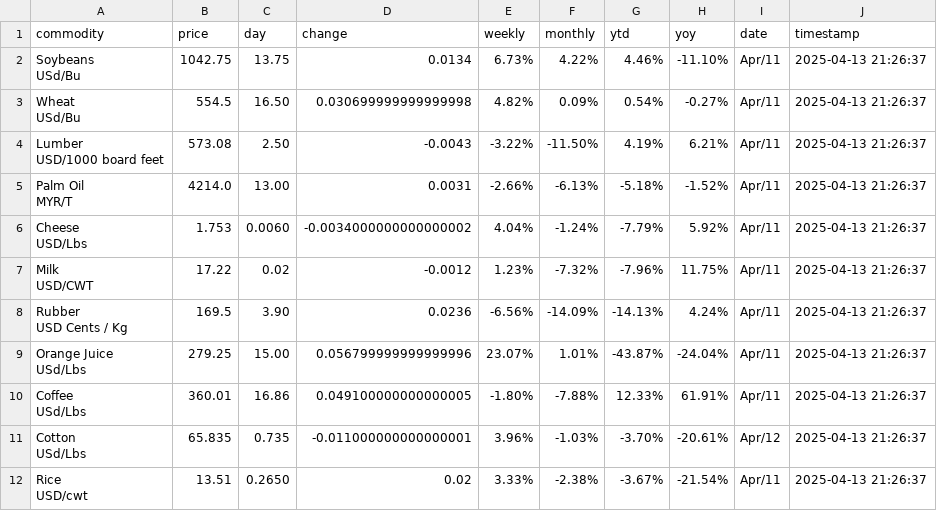
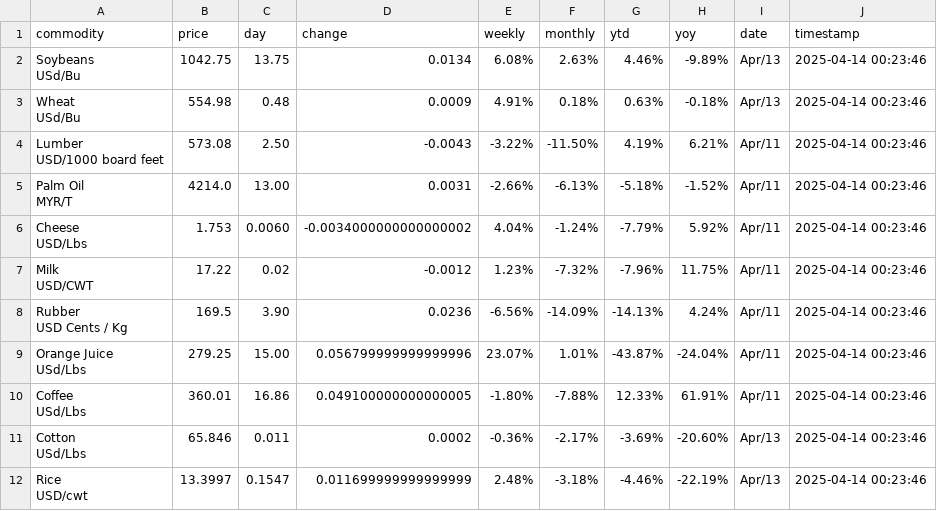
Before and after one commit to felixaveiro/web-scrap, a CSV file: agri_commodities.csv, drawn as a sheet; only a part is shown; the diff covers the shown part only.

```diff
--- a/agri_commodities.csv
+++ b/agri_commodities.csv
@@ -1,34 +1,34 @@
 commodity,price,day,change,weekly,monthly,ytd,yoy,date,timestamp
-"Soybeans
-
-USd/Bu",1042.75,13.75,0.0134,6.73%,4.22%,4.46%,-11.10%,Apr/11,2025-04-13 21:26:37
-"Wheat
-
-USd/Bu",554.5,16.50,0.030699999999999998,4.82%,0.09%,0.54%,-0.27%,Apr/11,2025-04-13 21:26:37
-"Lumber
-
-USD/1000 board feet",573.08,2.50,-0.0043,-3.22%,-11.50%,4.19%,6.21%,Apr/11,2025-04-13 21:26:37
-"Palm Oil
-
-MYR/T",4214.0,13.00,0.0031,-2.66%,-6.13%,-5.18%,-1.52%,Apr/11,2025-04-13 21:26:37
-"Cheese
-
-USD/Lbs",1.753,0.0060,-0.0034000000000000002,4.04%,-1.24%,-7.79%,5.92%,Apr/11,2025-04-13 21:26:37
-"Milk
-
-USD/CWT",17.22,0.02,-0.0012,1.23%,-7.32%,-7.96%,11.75%,Apr/11,2025-04-13 21:26:37
-"Rubber
-
-USD Cents / Kg",169.5,3.90,0.0236,-6.56%,-14.09%,-14.13%,4.24%,Apr/11,2025-04-13 21:26:37
-"Orange Juice
-
-USd/Lbs",279.25,15.00,0.056799999999999996,23.07%,1.01%,-43.87%,-24.04%,Apr/11,2025-04-13 21:26:37
-"Coffee
-
-USd/Lbs",360.01,16.86,0.049100000000000005,-1.80%,-7.88%,12.33%,61.91%,Apr/11,2025-04-13 21:26:37
-"Cotton
-
-USd/Lbs",65.835,0.735,-0.011000000000000001,3.96%,-1.03%,-3.70%,-20.61%,Apr/12,2025-04-13 21:26:37
-"Rice
-
-USD/cwt",13.51,0.2650,0.02,3.33%,-2.38%,-3.67%,-21.54%,Apr/11,2025-04-13 21:26:37
+"Soybeans
+
+USd/Bu",1042.75,13.75,0.0134,6.08%,2.63%,4.46%,-9.89%,Apr/13,2025-04-14 00:23:46
+"Wheat
+
+USd/Bu",554.98,0.48,0.0009,4.91%,0.18%,0.63%,-0.18%,Apr/13,2025-04-14 00:23:46
+"Lumber
+
+USD/1000 board feet",573.08,2.50,-0.0043,-3.22%,-11.50%,4.19%,6.21%,Apr/11,2025-04-14 00:23:46
+"Palm Oil
+
+MYR/T",4214.0,13.00,0.0031,-2.66%,-6.13%,-5.18%,-1.52%,Apr/11,2025-04-14 00:23:46
+"Cheese
+
+USD/Lbs",1.753,0.0060,-0.0034000000000000002,4.04%,-1.24%,-7.79%,5.92%,Apr/11,2025-04-14 00:23:46
+"Milk
+
+USD/CWT",17.22,0.02,-0.0012,1.23%,-7.32%,-7.96%,11.75%,Apr/11,2025-04-14 00:23:46
+"Rubber
+
+USD Cents / Kg",169.5,3.90,0.0236,-6.56%,-14.09%,-14.13%,4.24%,Apr/11,2025-04-14 00:23:46
+"Orange Juice
+
+USd/Lbs",279.25,15.00,0.056799999999999996,23.07%,1.01%,-43.87%,-24.04%,Apr/11,2025-04-14 00:23:46
+"Coffee
+
+USd/Lbs",360.01,16.86,0.049100000000000005,-1.80%,-7.88%,12.33%,61.91%,Apr/11,2025-04-14 00:23:46
+"Cotton
+
+USd/Lbs",65.846,0.011,0.0002,-0.36%,-2.17%,-3.69%,-20.60%,Apr/13,2025-04-14 00:23:46
+"Rice
+
+USD/cwt",13.3997,0.1547,0.011699999999999999,2.48%,-3.18%,-4.46%,-22.19%,Apr/13,2025-04-14 00:23:46
```
Also changed, not shown: 30 edited cells elsewhere in this file, 12 other files.
